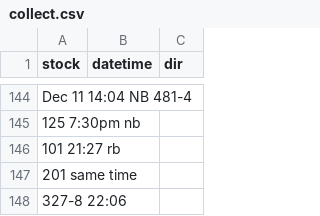
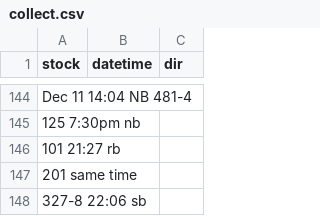
Before and after one commit to bryan7ran/banff-high-speed-rail, a CSV file: collect.csv, drawn as a sheet; only a part is shown, gaps mark what is left out.

Commit message:
Update collect.csv

```diff
--- a/collect.csv
+++ b/collect.csv
@@ -147,2 +147,2 @@ Dec 11 14:04 NB 481-4
 201 same time
-327-8 22:06
+327-8 22:06 sb
```
